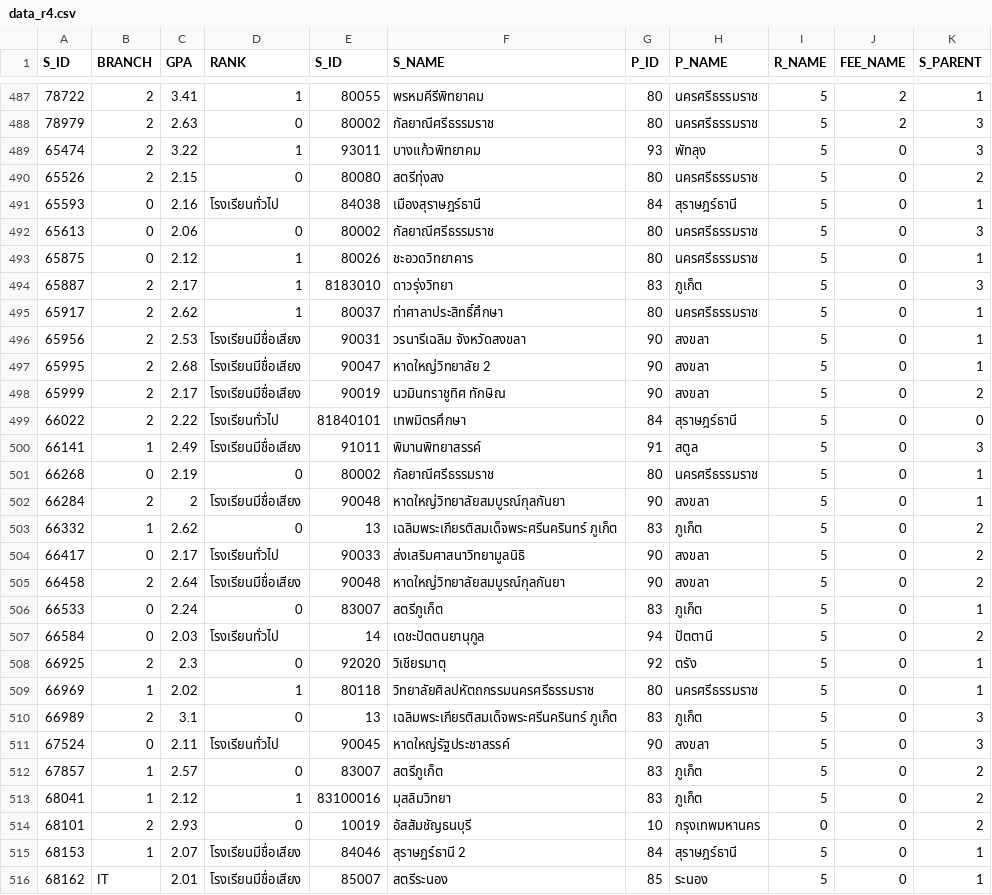
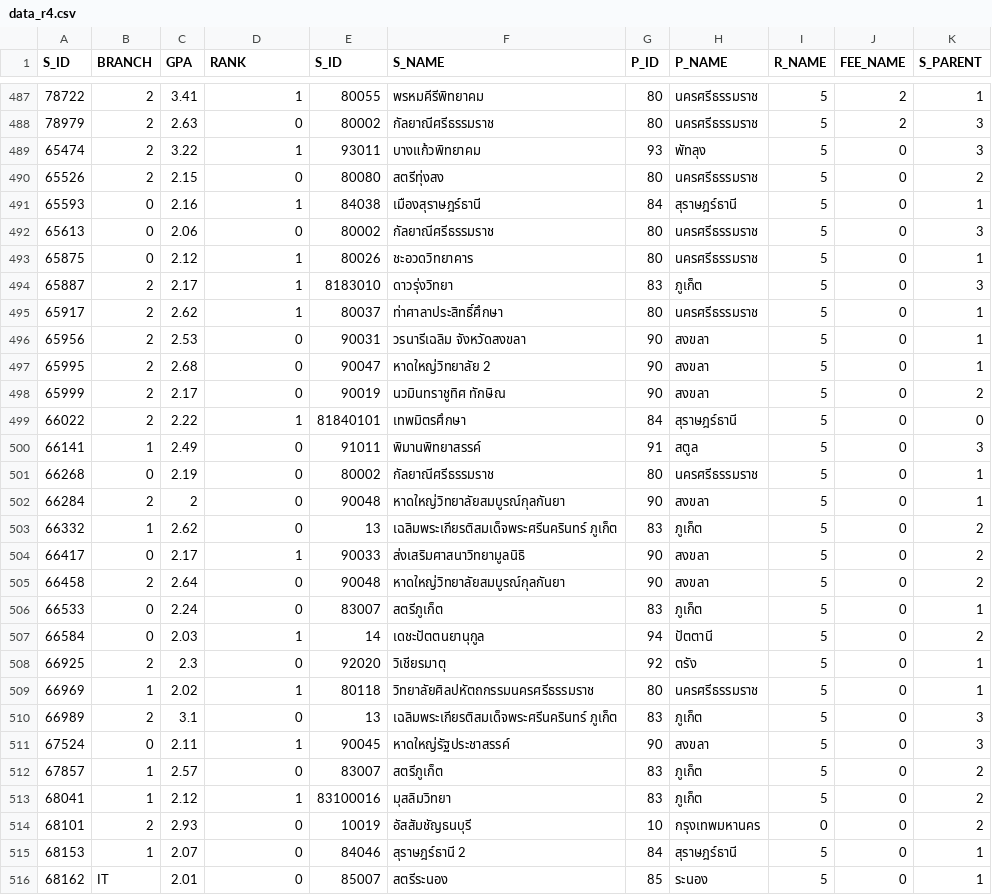
Before and after one commit to ffxthmmp/Project, a CSV file: data_r4.csv, drawn as a sheet; only a part is shown, gaps mark what is left out.

Commit message:
Update data_r4.csv

```diff
--- a/data_r4.csv
+++ b/data_r4.csv
@@ -490,3 +490,3 @@ S_ID,BRANCH,GPA,RANK,S_ID,S_NAME,P_ID,P_NAME,R_NAME,FEE_NAME,S_PARENT
 65526,2,2.15,0,80080,สตรีทุ่งสง,80,นครศรีธรรมราช,5,0,2
-65593,0,2.16,โรงเรียนทั่วไป,84038,เมืองสุราษฎร์ธานี,84,สุราษฎร์ธานี,5,0,1
+65593,0,2.16,1,84038,เมืองสุราษฎร์ธานี,84,สุราษฎร์ธานี,5,0,1
 65613,0,2.06,0,80002,กัลยาณีศรีธรรมราช,80,นครศรีธรรมราช,5,0,3
@@ -495,14 +495,14 @@ S_ID,BRANCH,GPA,RANK,S_ID,S_NAME,P_ID,P_NAME,R_NAME,FEE_NAME,S_PARENT
 65917,2,2.62,1,80037,ท่าศาลาประสิทธิ์ศึกษา,80,นครศรีธรรมราช,5,0,1
-65956,2,2.53,โรงเรียนมีชื่อเสียง,90031,วรนารีเฉลิม จังหวัดสงขลา,90,สงขลา,5,0,1
-65995,2,2.68,โรงเรียนมีชื่อเสียง,90047,หาดใหญ่วิทยาลัย 2,90,สงขลา,5,0,1
-65999,2,2.17,โรงเรียนมีชื่อเสียง,90019,นวมินทราชูทิศ ทักษิณ,90,สงขลา,5,0,2
-66022,2,2.22,โรงเรียนทั่วไป,81840101,เทพมิตรศึกษา,84,สุราษฎร์ธานี,5,0,0
-66141,1,2.49,โรงเรียนมีชื่อเสียง,91011,พิมานพิทยาสรรค์,91,สตูล,5,0,3
+65956,2,2.53,0,90031,วรนารีเฉลิม จังหวัดสงขลา,90,สงขลา,5,0,1
+65995,2,2.68,0,90047,หาดใหญ่วิทยาลัย 2,90,สงขลา,5,0,1
+65999,2,2.17,0,90019,นวมินทราชูทิศ ทักษิณ,90,สงขลา,5,0,2
+66022,2,2.22,1,81840101,เทพมิตรศึกษา,84,สุราษฎร์ธานี,5,0,0
+66141,1,2.49,0,91011,พิมานพิทยาสรรค์,91,สตูล,5,0,3
 66268,0,2.19,0,80002,กัลยาณีศรีธรรมราช,80,นครศรีธรรมราช,5,0,1
-66284,2,2,โรงเรียนมีชื่อเสียง,90048,หาดใหญ่วิทยาลัยสมบูรณ์กุลกันยา,90,สงขลา,5,0,1
+66284,2,2,0,90048,หาดใหญ่วิทยาลัยสมบูรณ์กุลกันยา,90,สงขลา,5,0,1
 66332,1,2.62,0,13,เฉลิมพระเกียรติสมเด็จพระศรีนครินทร์ ภูเก็ต,83,ภูเก็ต,5,0,2
-66417,0,2.17,โรงเรียนทั่วไป,90033,ส่งเสริมศาสนาวิทยามูลนิธิ,90,สงขลา,5,0,2
-66458,2,2.64,โรงเรียนมีชื่อเสียง,90048,หาดใหญ่วิทยาลัยสมบูรณ์กุลกันยา,90,สงขลา,5,0,2
+66417,0,2.17,1,90033,ส่งเสริมศาสนาวิทยามูลนิธิ,90,สงขลา,5,0,2
+66458,2,2.64,0,90048,หาดใหญ่วิทยาลัยสมบูรณ์กุลกันยา,90,สงขลา,5,0,2
 66533,0,2.24,0,83007,สตรีภูเก็ต,83,ภูเก็ต,5,0,1
-66584,0,2.03,โรงเรียนทั่วไป,14,เดชะปัตตนยานุกูล,94,ปัตตานี,5,0,2
+66584,0,2.03,1,14,เดชะปัตตนยานุกูล,94,ปัตตานี,5,0,2
 66925,2,2.3,0,92020,วิเชียรมาตุ,92,ตรัง,5,0,1
@@ -510,3 +510,3 @@ S_ID,BRANCH,GPA,RANK,S_ID,S_NAME,P_ID,P_NAME,R_NAME,FEE_NAME,S_PARENT
 66989,2,3.1,0,13,เฉลิมพระเกียรติสมเด็จพระศรีนครินทร์ ภูเก็ต,83,ภูเก็ต,5,0,3
-67524,0,2.11,โรงเรียนทั่วไป,90045,หาดใหญ่รัฐประชาสรรค์,90,สงขลา,5,0,3
+67524,0,2.11,1,90045,หาดใหญ่รัฐประชาสรรค์,90,สงขลา,5,0,3
 67857,1,2.57,0,83007,สตรีภูเก็ต,83,ภูเก็ต,5,0,2
@@ -514,3 +514,3 @@ S_ID,BRANCH,GPA,RANK,S_ID,S_NAME,P_ID,P_NAME,R_NAME,FEE_NAME,S_PARENT
 68101,2,2.93,0,10019,อัสสัมชัญธนบุรี,10,กรุงเทพมหานคร,0,0,2
-68153,1,2.07,โรงเรียนมีชื่อเสียง,84046,สุราษฎร์ธานี 2,84,สุราษฎร์ธานี,5,0,1
-68162,IT,2.01,โรงเรียนมีชื่อเสียง,85007,สตรีระนอง,85,ระนอง,5,0,1
+68153,1,2.07,0,84046,สุราษฎร์ธานี 2,84,สุราษฎร์ธานี,5,0,1
+68162,IT,2.01,0,85007,สตรีระนอง,85,ระนอง,5,0,1
```
